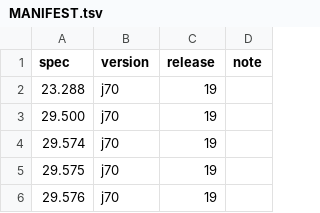
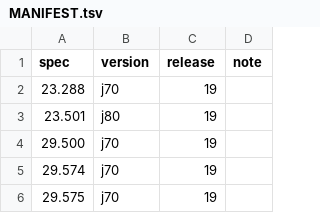
Before and after one commit to prajithparan/AI-Boosted-5G-Advanced-Core-and-Charging-R19, a TSV file: specs/3gpp/MANIFEST.tsv, drawn as a sheet; only a part is shown; the shorter side is filled out with more unchanged rows.

```diff
--- a/specs/3gpp/MANIFEST.tsv
+++ b/specs/3gpp/MANIFEST.tsv
@@ -2,2 +2,3 @@ spec	version	release	note
 23.288	j70	19	
+23.501	j80	19	
 29.500	j70	19	
```
Also changed, not shown: 14 other files.
